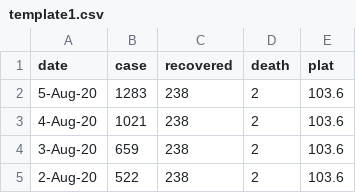
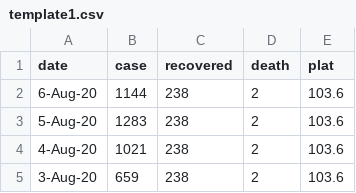
Before and after one commit to aitabin/covid-19-maroc, a CSV file: static/data/template1.csv, drawn as a sheet; only a part is shown; the shorter side is filled out with more unchanged rows; the diff names each change by its address in the sheet, - before the commit and + after, or states it on an @@ line.

```diff
--- a/static/data/template1.csv
+++ b/static/data/template1.csv
+row 2: 6-Aug-20 | 1144 | 238 | 2 | 103.6
```
Also changed, not shown: static/data/provinces.csv, 6 other files.
